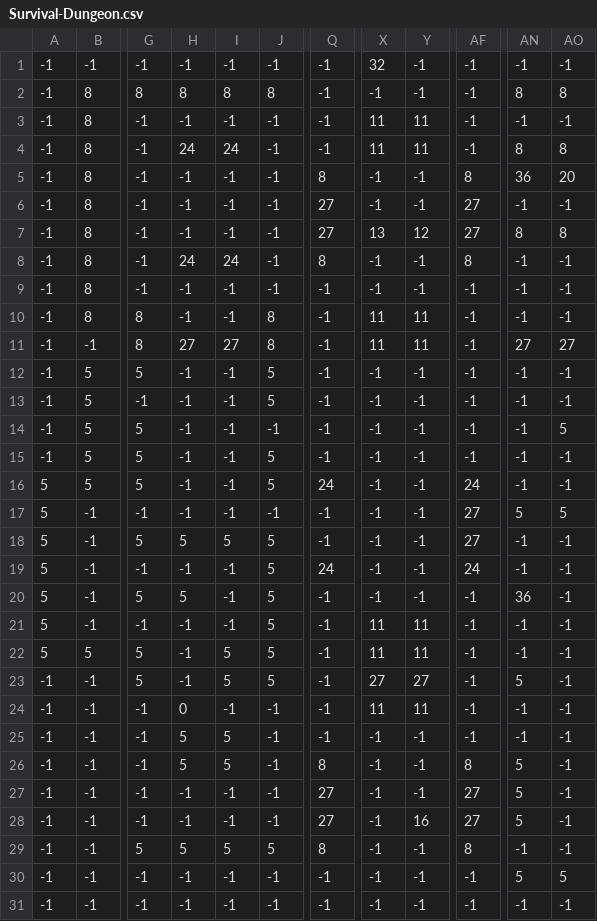
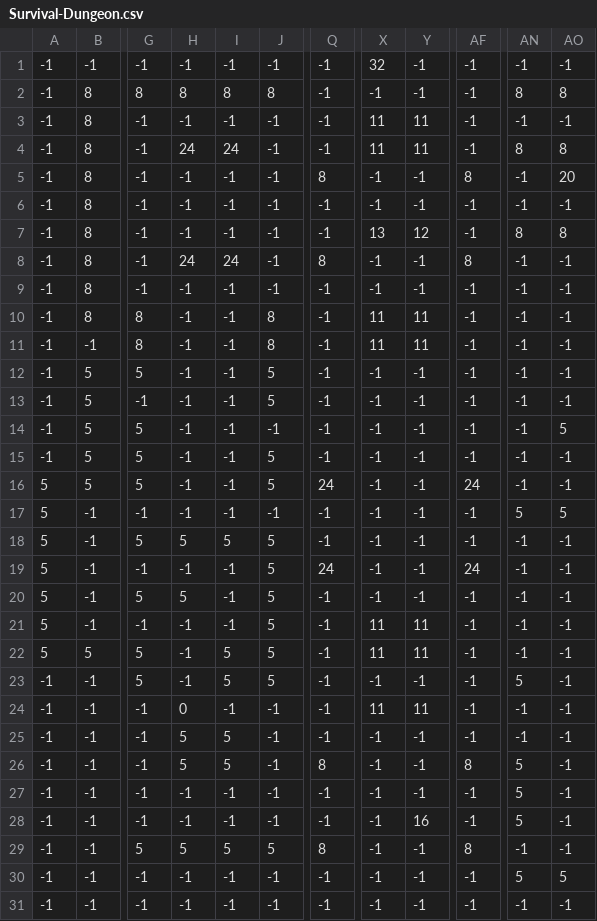
Before and after one commit to penguinLiang/ZeldaTeamMirror, a CSV file: ZeldaTeam3/Content/Rooms/Survival-Dungeon.csv, drawn as a sheet; only a part is shown, gaps mark what is left out; the diff names each change by its address in the sheet, - before the commit and + after, or states it on an @@ line.

Commit message:
Mid progress changes to scene and room.

```diff
--- a/ZeldaTeam3/Content/Rooms/Survival-Dungeon.csv
+++ b/ZeldaTeam3/Content/Rooms/Survival-Dungeon.csv
-AN5: 36
+AN5: -1
-Q6:Q7: 27
+Q6:Q7: -1
-AF6:AF7: 27
+AF6:AF7: -1
-H11: 27
+H11: -1
-I11: 27
+I11: -1
-AN11: 27
+AN11: -1
-AO11: 27
+AO11: -1
-AF17:AF18: 27
+AF17:AF18: -1
-AN20: 36
+AN20: -1
-X23: 27
+X23: -1
-Y23: 27
+Y23: -1
-Q27:Q28: 27
+Q27:Q28: -1
-AF27:AF28: 27
+AF27:AF28: -1
```
Also changed, not shown: 11 other files.
